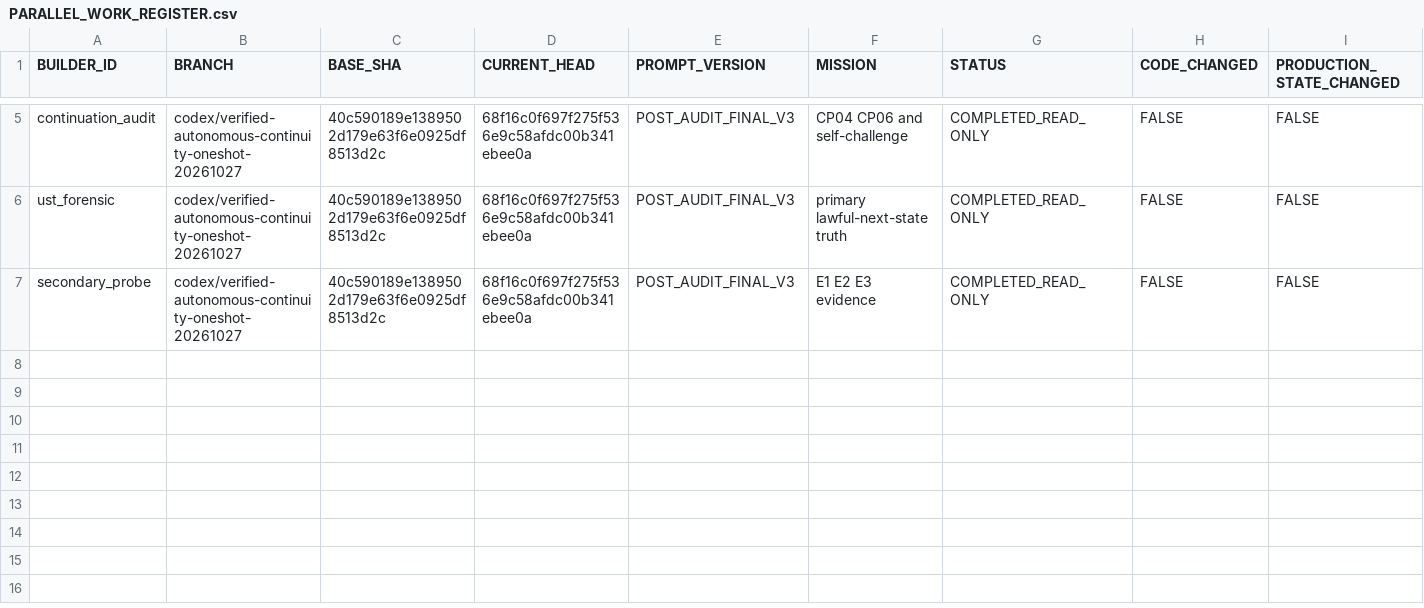
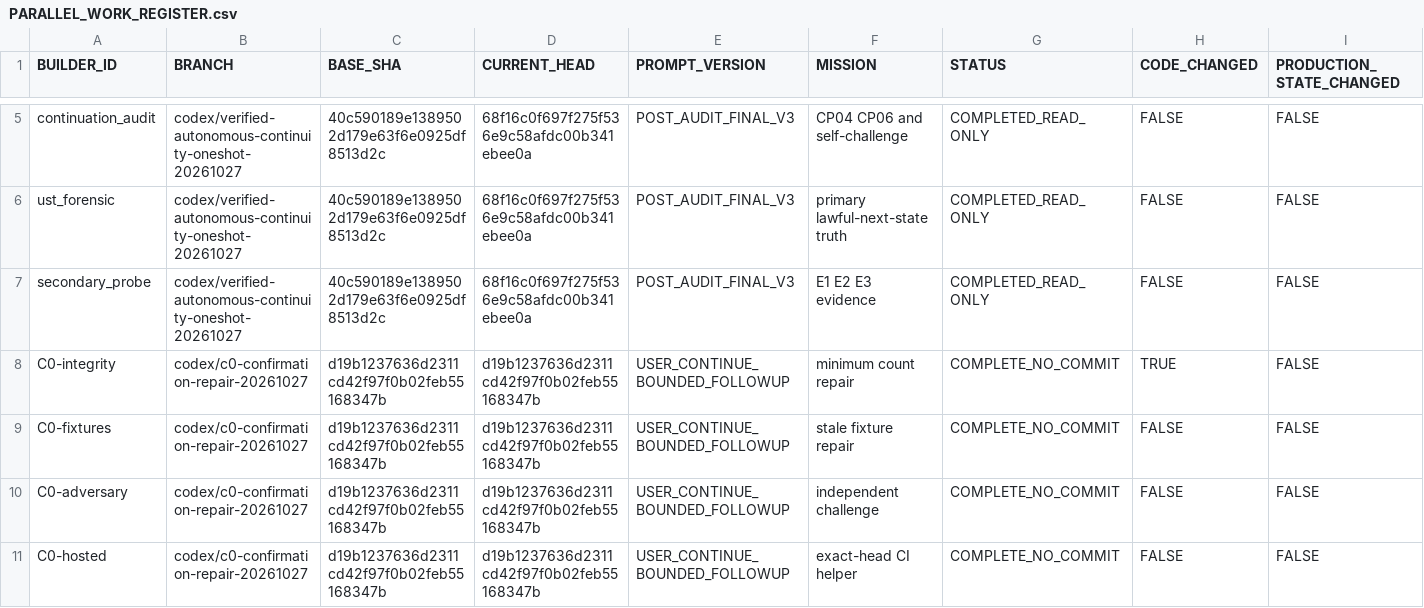
Before and after one commit to fahimahmedb/Quant-Trade, a CSV file: continuity/PARALLEL_WORK_REGISTER.csv, drawn as a sheet; only a part is shown, gaps mark what is left out; rows hold the shown columns only; the diff names each change by its address in the sheet, - before the commit and + after, or states it on an @@ line.

Commit message:
C0_REPAIR: separate semantic confirmation counting from structural PASS

```diff
--- a/continuity/PARALLEL_WORK_REGISTER.csv
+++ b/continuity/PARALLEL_WORK_REGISTER.csv
+row 8: C0-integrity | codex/c0-confirmation-repair-20261027 | d19b1237636d2311cd42f97f0b02feb55168347b | d19b1237636d2311cd42f97f0b02feb55168347b | USER_CONTINUE_BOUNDED_FOLLOWUP | minimum count repair | COMPLETE_NO_COMMIT | TRUE | FALSE
+row 9: C0-fixtures | codex/c0-confirmation-repair-20261027 | d19b1237636d2311cd42f97f0b02feb55168347b | d19b1237636d2311cd42f97f0b02feb55168347b | USER_CONTINUE_BOUNDED_FOLLOWUP | stale fixture repair | COMPLETE_NO_COMMIT | FALSE | FALSE
+row 10: C0-adversary | codex/c0-confirmation-repair-20261027 | d19b1237636d2311cd42f97f0b02feb55168347b | d19b1237636d2311cd42f97f0b02feb55168347b | USER_CONTINUE_BOUNDED_FOLLOWUP | independent challenge | COMPLETE_NO_COMMIT | FALSE | FALSE
+row 11: C0-hosted | codex/c0-confirmation-repair-20261027 | d19b1237636d2311cd42f97f0b02feb55168347b | d19b1237636d2311cd42f97f0b02feb55168347b | USER_CONTINUE_BOUNDED_FOLLOWUP | exact-head CI helper | COMPLETE_NO_COMMIT | FALSE | FALSE
```
Also changed, not shown: continuity/DECISION_REGISTER.csv, continuity/FOLLOWUP_MISSION_REGISTER.csv, 32 other files.
